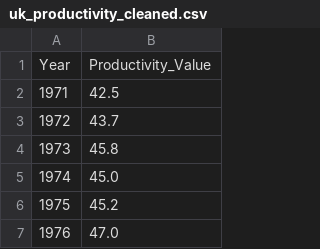
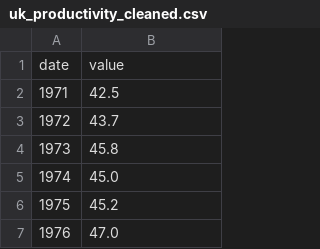
Before and after one commit to gabrielcostapublicpolicy/gabrielcostapublicpolicy.github.io, a CSV file: uk_productivity_cleaned.csv, drawn as a sheet; only a part is shown.

Commit message:
Add files via upload

```diff
--- a/uk_productivity_cleaned.csv
+++ b/uk_productivity_cleaned.csv
@@ -1,2 +1,2 @@
-Year,Productivity_Value
+date, value
 1971,42.5
```
